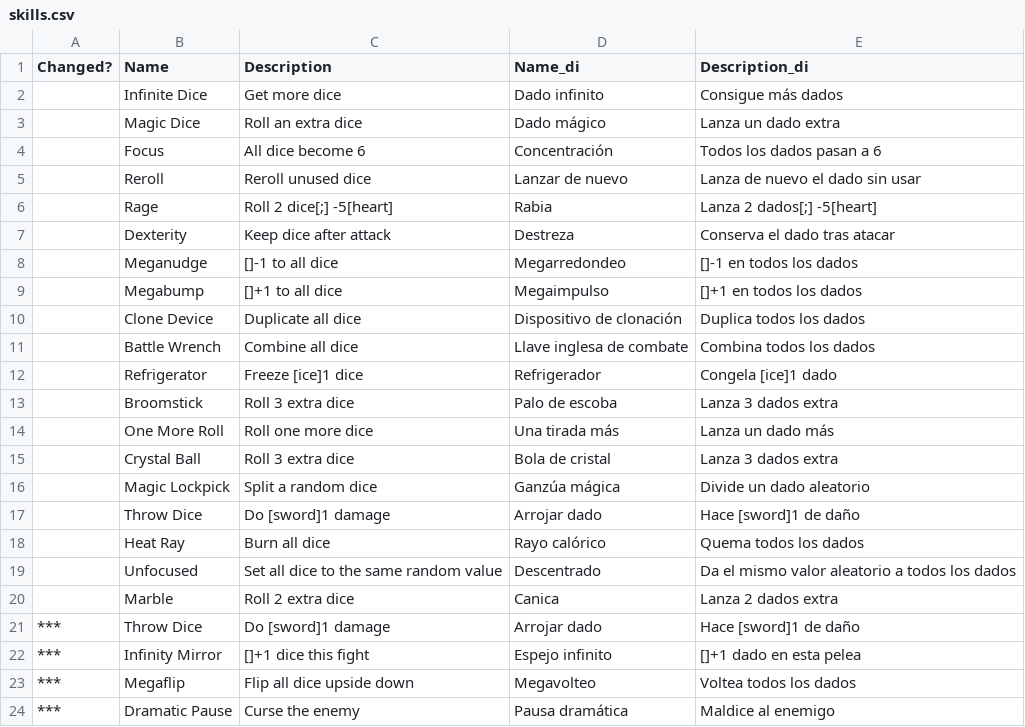
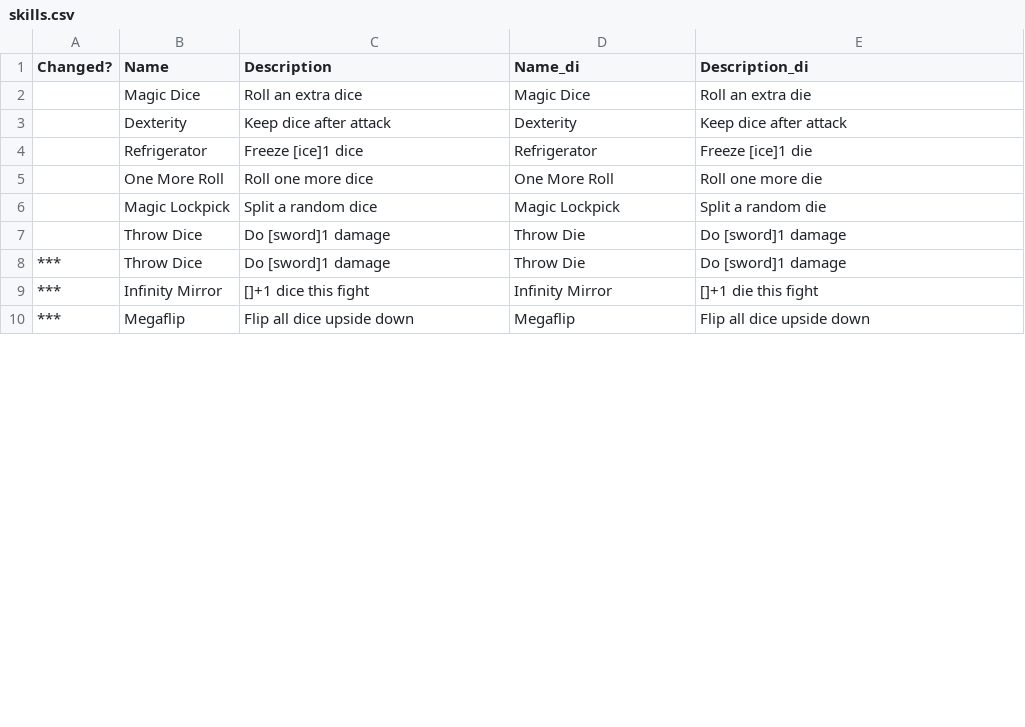
Before and after one commit to Hyphen-ated/diceysingular, a CSV file: die/data/text/locale/di/skills.csv, drawn as a sheet; only a part is shown; the diff covers the shown part only.

```diff
--- a/die/data/text/locale/di/skills.csv
+++ b/die/data/text/locale/di/skills.csv
@@ -2,23 +2,9 @@ Changed?,Name,Description,Name_di,Description_di,
-,Infinite Dice,Get more dice,Dado infinito,Consigue más dados,
-,Magic Dice,Roll an extra dice,Dado mágico,Lanza un dado extra,
-,Focus,All dice become 6,Concentración,Todos los dados pasan a 6,
-,Reroll,Reroll unused dice,Lanzar de nuevo,Lanza de nuevo el dado sin usar,
-,Rage,Roll 2 dice[;] -5[heart],Rabia,Lanza 2 dados[;] -5[heart],
-,Dexterity,Keep dice after attack,Destreza,Conserva el dado tras atacar,
-,Meganudge,[]-1 to all dice,Megarredondeo,[]-1 en todos los dados,
-,Megabump,[]+1 to all dice,Megaimpulso,[]+1 en todos los dados,
-,Clone Device,Duplicate all dice,Dispositivo de clonación,Duplica todos los dados,
-,Battle Wrench,Combine all dice,Llave inglesa de combate,Combina todos los dados,
-,Refrigerator,Freeze [ice]1 dice,Refrigerador,Congela [ice]1 dado,
-,Broomstick,Roll 3 extra dice,Palo de escoba,Lanza 3 dados extra,
-,One More Roll,Roll one more dice,Una tirada más,Lanza un dado más,
-,Crystal Ball,Roll 3 extra dice,Bola de cristal,Lanza 3 dados extra,
-,Magic Lockpick,Split a random dice,Ganzúa mágica,Divide un dado aleatorio,
-,Throw Dice,Do [sword]1 damage,Arrojar dado,Hace [sword]1 de daño,
-,Heat Ray,Burn all dice,Rayo calórico,Quema todos los dados,
-,Unfocused,Set all dice to the same random value,Descentrado,Da el mismo valor aleatorio a todos los dados,
-,Marble,Roll 2 extra dice,Canica,Lanza 2 dados extra,
-***,Throw Dice,Do [sword]1 damage,Arrojar dado,Hace [sword]1 de daño,
-***,Infinity Mirror,[]+1 dice this fight,Espejo infinito,[]+1 dado en esta pelea,
-***,Megaflip,Flip all dice upside down,Megavolteo,Voltea todos los dados,
-***,Dramatic Pause,Curse the enemy,Pausa dramática,Maldice al enemigo,
+,Magic Dice,Roll an extra dice,Magic Dice,Roll an extra die
+,Dexterity,Keep dice after attack,Dexterity,Keep dice after attack
+,Refrigerator,Freeze [ice]1 dice,Refrigerator,Freeze [ice]1 die
+,One More Roll,Roll one more dice,One More Roll,Roll one more die
+,Magic Lockpick,Split a random dice,Magic Lockpick,Split a random die
+,Throw Dice,Do [sword]1 damage,Throw Die,Do [sword]1 damage
+***,Throw Dice,Do [sword]1 damage,Throw Die,Do [sword]1 damage
+***,Infinity Mirror,[]+1 dice this fight,Infinity Mirror,[]+1 die this fight
+***,Megaflip,Flip all dice upside down,Megaflip,Flip all dice upside down
```
Also changed, not shown: 3 removed rows and 4 edited cells elsewhere in this file, die/data/text/locale/di/enemystrings.csv, die/data/text/locale/di/introductions.csv, 4 other files.
